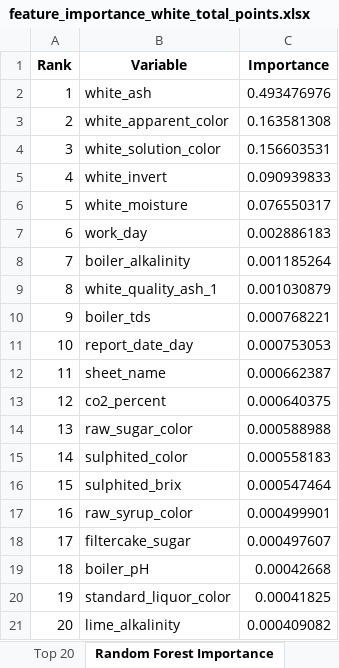
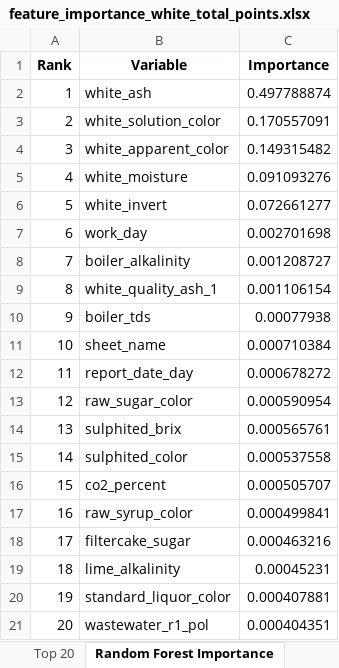
Before and after one commit to puraminy/zeinab, an Excel workbook: NN/reports/feature_importance_white_total_points.xlsx, sheet Random Forest Importance, drawn as a sheet; only a part is shown; values as stored, in another font and other column widths than the file's, no borders; the diff covers the shown part only; the diff names each change by its address in the sheet, - before the commit and + after, or states it on an @@ line.

```diff
--- a/NN/reports/feature_importance_white_total_points.xlsx (sheet Random Forest Importance)
+++ b/NN/reports/feature_importance_white_total_points.xlsx (sheet Random Forest Importance)
-C2 (Importance): 0.493476976
+C2 (Importance): 0.497788874
-B3 (Variable): white_apparent_color
+B3 (Variable): white_solution_color
-C3 (Importance): 0.163581308
+C3 (Importance): 0.170557091
-B4 (Variable): white_solution_color
+B4 (Variable): white_apparent_color
-C4 (Importance): 0.156603531
+C4 (Importance): 0.149315482
-B5 (Variable): white_invert
+B5 (Variable): white_moisture
-C5 (Importance): 0.090939833
+C5 (Importance): 0.091093276
-B6 (Variable): white_moisture
+B6 (Variable): white_invert
-C6 (Importance): 0.076550317
+C6 (Importance): 0.072661277
-C7 (Importance): 0.002886183
+C7 (Importance): 0.002701698
-C8 (Importance): 0.001185264
+C8 (Importance): 0.001208727
-C9 (Importance): 0.001030879
+C9 (Importance): 0.001106154
-C10 (Importance): 0.000768221
+C10 (Importance): 0.00077938
-B11 (Variable): report_date_day
+B11 (Variable): sheet_name
-C11 (Importance): 0.000753053
+C11 (Importance): 0.000710384
-B12 (Variable): sheet_name
+B12 (Variable): report_date_day
-C12 (Importance): 0.000662387
+C12 (Importance): 0.000678272
-B13 (Variable): co2_percent
+B13 (Variable): raw_sugar_color
-C13 (Importance): 0.000640375
+C13 (Importance): 0.000590954
-B14 (Variable): raw_sugar_color
+B14 (Variable): sulphited_brix
-C14 (Importance): 0.000588988
+C14 (Importance): 0.000565761
-C15 (Importance): 0.000558183
+C15 (Importance): 0.000537558
-B16 (Variable): sulphited_brix
+B16 (Variable): co2_percent
-C16 (Importance): 0.000547464
+C16 (Importance): 0.000505707
-C17 (Importance): 0.000499901
+C17 (Importance): 0.000499841
-C18 (Importance): 0.000497607
+C18 (Importance): 0.000463216
-B19 (Variable): boiler_pH
+B19 (Variable): lime_alkalinity
-C19 (Importance): 0.00042668
+C19 (Importance): 0.00045231
-C20 (Importance): 0.00041825
+C20 (Importance): 0.000407881
-B21 (Variable): lime_alkalinity
+B21 (Variable): wastewater_r1_pol
-C21 (Importance): 0.000409082
+C21 (Importance): 0.000404351
```
Also changed, not shown: 61 edited cells elsewhere in this sheet, sheet All Methods, sheet Top 20, sheet Permutation Importance, sheet Mutual Information, sheet Extra Trees Importance, sheet Metadata, NN/reports/feature_importance_white_apparent_color.xlsx, NN/reports/feature_importance_white_ash.xlsx, 9 other files.
